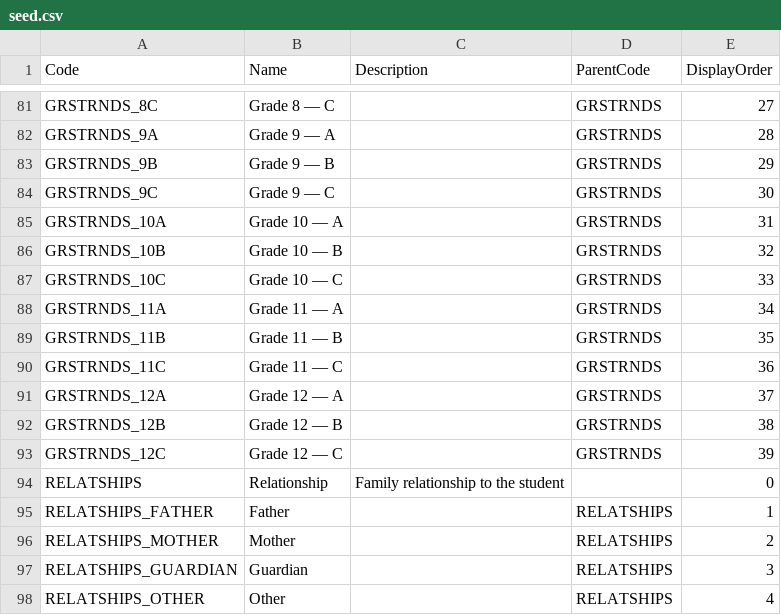
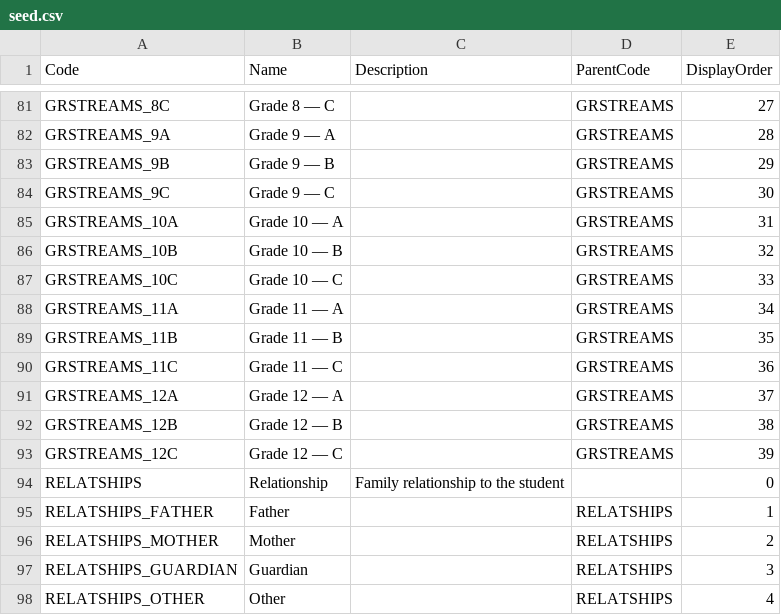
Before and after one commit to stayboy/School-Collab, a CSV file: src/SchoolCollab.MigrationService/SeedData/seed.csv, drawn as a sheet; only a part is shown, gaps mark what is left out; the diff covers the shown part only; the diff names each change by its address in the sheet, - before the commit and + after, or states it on an @@ line.

```diff
--- a/src/SchoolCollab.MigrationService/SeedData/seed.csv
+++ b/src/SchoolCollab.MigrationService/SeedData/seed.csv
-A81 (Code): GRSTRNDS_8C
+A81 (Code): GRSTREAMS_8C
-D81:D93 (ParentCode): GRSTRNDS
+D81:D93 (ParentCode): GRSTREAMS
-A82 (Code): GRSTRNDS_9A
+A82 (Code): GRSTREAMS_9A
-A83 (Code): GRSTRNDS_9B
+A83 (Code): GRSTREAMS_9B
-A84 (Code): GRSTRNDS_9C
+A84 (Code): GRSTREAMS_9C
-A85 (Code): GRSTRNDS_10A
+A85 (Code): GRSTREAMS_10A
-A86 (Code): GRSTRNDS_10B
+A86 (Code): GRSTREAMS_10B
-A87 (Code): GRSTRNDS_10C
+A87 (Code): GRSTREAMS_10C
-A88 (Code): GRSTRNDS_11A
+A88 (Code): GRSTREAMS_11A
-A89 (Code): GRSTRNDS_11B
+A89 (Code): GRSTREAMS_11B
-A90 (Code): GRSTRNDS_11C
+A90 (Code): GRSTREAMS_11C
-A91 (Code): GRSTRNDS_12A
+A91 (Code): GRSTREAMS_12A
-A92 (Code): GRSTRNDS_12B
+A92 (Code): GRSTREAMS_12B
-A93 (Code): GRSTRNDS_12C
+A93 (Code): GRSTREAMS_12C
```
Also changed, not shown: 54 edited cells elsewhere in this file, src/SchoolCollab.MigrationService/SeedData/seed-attribute-definitions.csv, src/SchoolCollab.MigrationService/SeedData/seed-attributes.csv, 55 other files.
